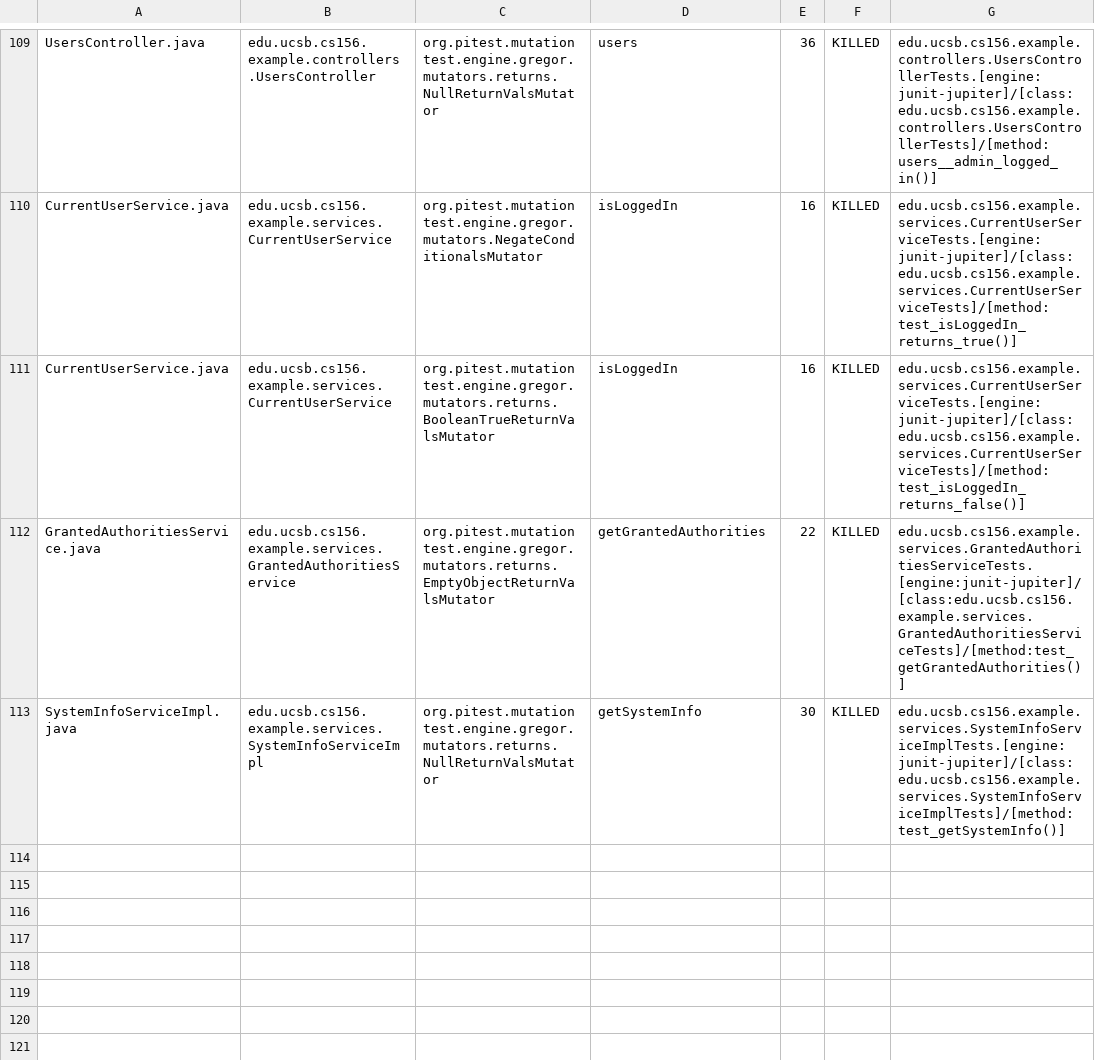
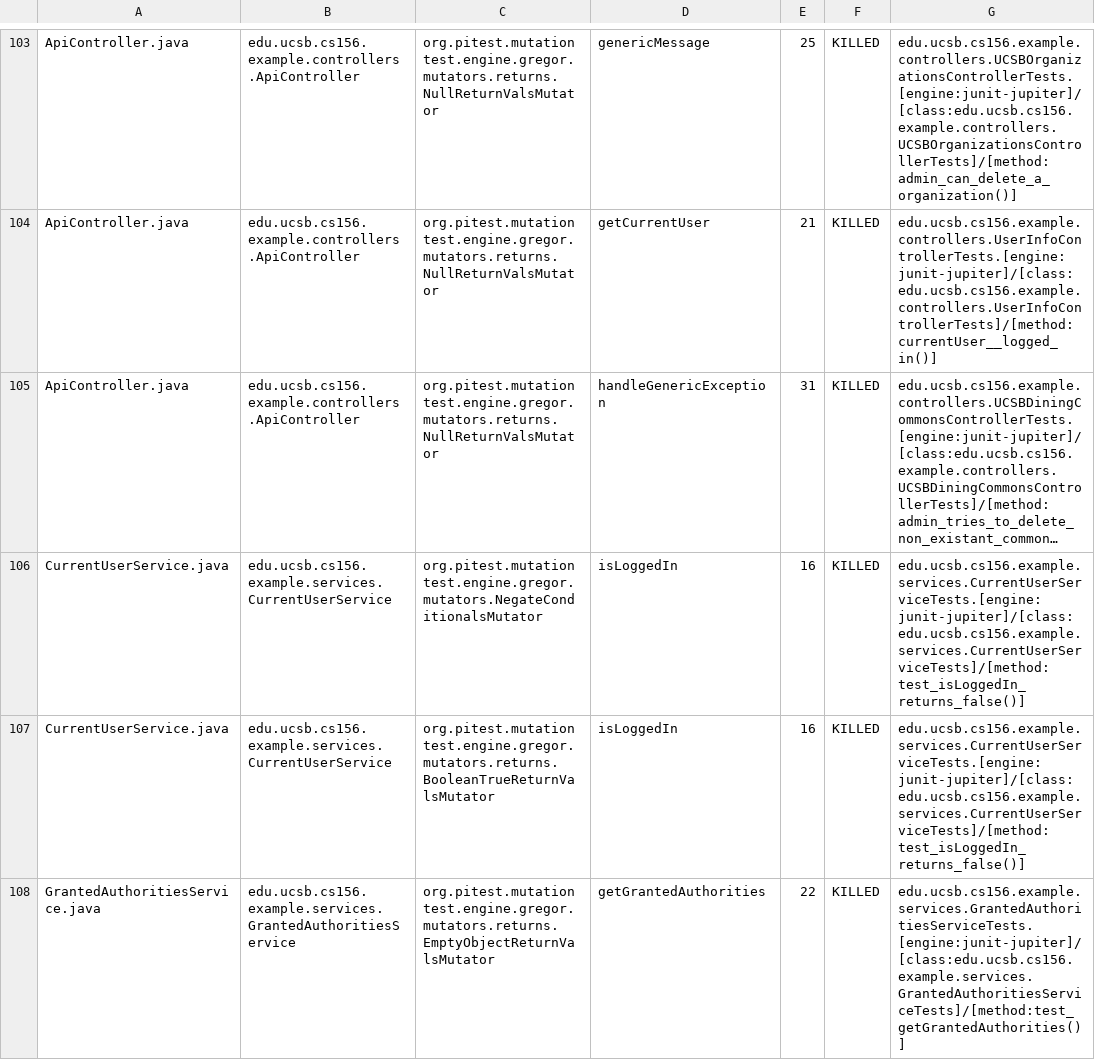
Before and after one commit to ucsb-cs156-m23/team03-m23-9am-3, a CSV file: prs/70/pitest/mutations.csv, drawn as a sheet; only a part is shown, gaps mark what is left out; the shorter side is filled out with more unchanged rows; long unchanged cells end in …; addresses are those after the commit; the diff covers the shown part only; the diff names each change by its address in the sheet, - before the commit and + after, or states it on an @@ line.

Commit message:
Deploying to gh-pages from @ ucsb-cs156-m23/team03-m23-9am-3@84d91c3258f64a410767ca8d2e600dd5d4d9078f 🚀

```diff
--- a/prs/70/pitest/mutations.csv
+++ b/prs/70/pitest/mutations.csv
-A103: UsersController.java
+A103: ApiController.java
-B103: edu.ucsb.cs156.example.controllers.UsersController
+B103: edu.ucsb.cs156.example.controllers.ApiController
-D103: users
+D103: genericMessage
-E103: 36
+E103: 25
-G103: edu.ucsb.cs156.example.controllers.UsersControllerTests.[engine:junit-jupiter]/[class:edu.ucsb.cs156.example.controllers.UsersControllerTests]/[method:users__admin_logged_in()]
+G103: edu.ucsb.cs156.example.controllers.UCSBOrganizationsControllerTests.[engine:junit-jupiter]/[class:edu.ucsb.cs156.example.controllers.UCSBOrganizationsControllerTests]/[method:admin_can_delete_a_organization()]
@@ row 2 moved to row 104: ApiController.java @@
@@ row 3 moved to row 105: ApiController.java @@
-G106: edu.ucsb.cs156.example.services.CurrentUserServiceTests.[engine:junit-jupiter]/[class:edu.ucsb.cs156.example.services.CurrentUserServiceTests]/[method:test_isLoggedIn_returns_true()]
+G106: edu.ucsb.cs156.example.services.CurrentUserServiceTests.[engine:junit-jupiter]/[class:edu.ucsb.cs156.example.services.CurrentUserServiceTests]/[method:test_isLoggedIn_returns_false()]
```
Also changed, not shown: 1 added row, 1 removed row and 67 moved rows elsewhere in this file, 15 other files.
